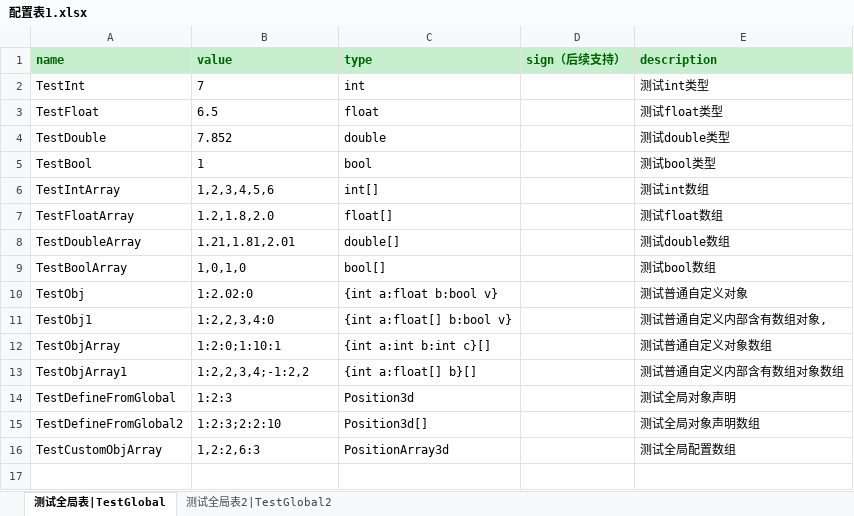
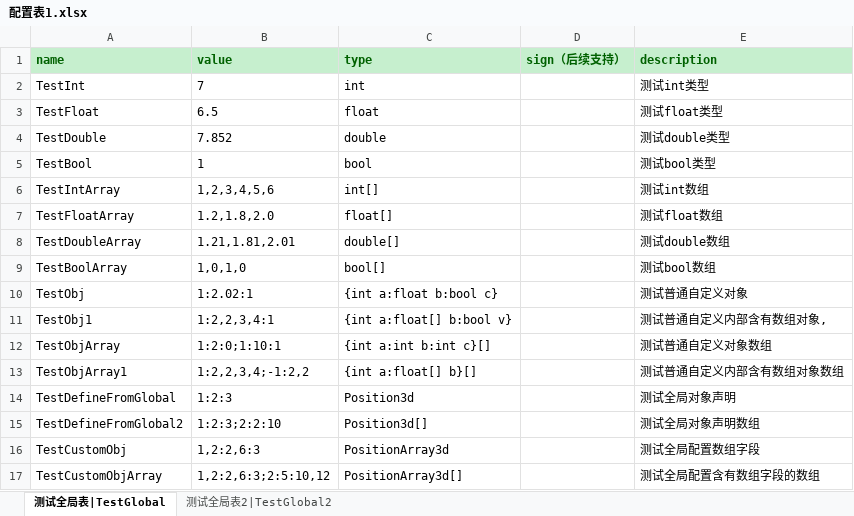
Before and after one commit to leolichenxi/ExcelExport, an Excel workbook: Exporter/配置表1.xlsx, sheet 测试全局表|TestGlobal, drawn as a sheet; values as stored, in another font and other column widths than the file's, no borders; addresses are those after the commit; the diff names each change by its address in the sheet, - before the commit and + after, or states it on an @@ line.

```diff
--- a/Exporter/配置表1.xlsx (sheet 测试全局表|TestGlobal)
+++ b/Exporter/配置表1.xlsx (sheet 测试全局表|TestGlobal)
-B10 (value): 1:2.02:0
+B10 (value): 1:2.02:1
-C10 (type): {int a:float b:bool v}
+C10 (type): {int a:float b:bool c}
-B11 (value): 1:2,2,3,4:0
+B11 (value): 1:2,2,3,4:1
+row 16: TestCustomObj | 1,2:2,6:3 | PositionArray3d |  | 测试全局配置数组字段
-B17 (value): 1,2:2,6:3
+B17 (value): 1,2:2,6:3;2:5:10,12
-C17 (type): PositionArray3d
+C17 (type): PositionArray3d[]
-E17 (description): 测试全局配置数组
+E17 (description): 测试全局配置含有数组字段的数组
```
Also changed, not shown: Exporter/custom.xlsx, 8 other files.
